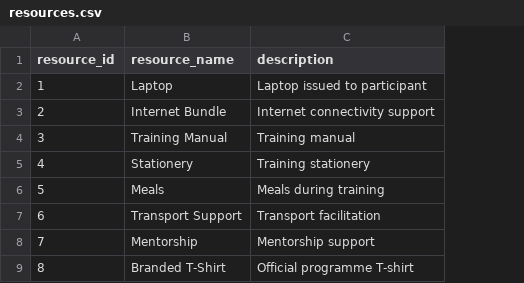
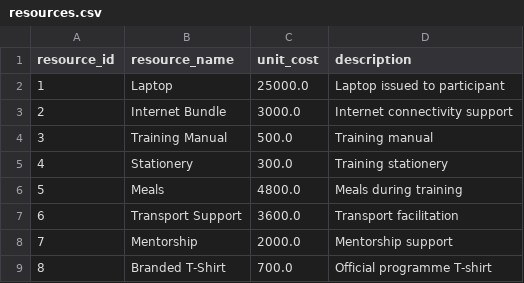
Before and after one commit to Oginaz/Program-enrollment-analytics, a CSV file: data/resources.csv, drawn as a sheet; the diff names each change by its address in the sheet, - before the commit and + after, or states it on an @@ line.

```diff
--- a/data/resources.csv
+++ b/data/resources.csv
+column C (unit_cost), rows 2-9: 25000.0 | 3000.0 | 500.0 | 300.0 | 4800.0 | 3600.0 | 2000.0 | 700.0
```
Also changed, not shown: data/enrollments.csv, 1 other file.
